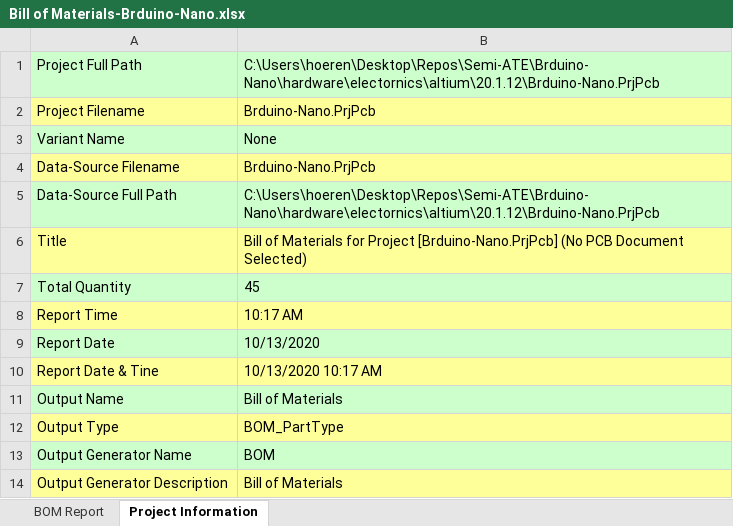
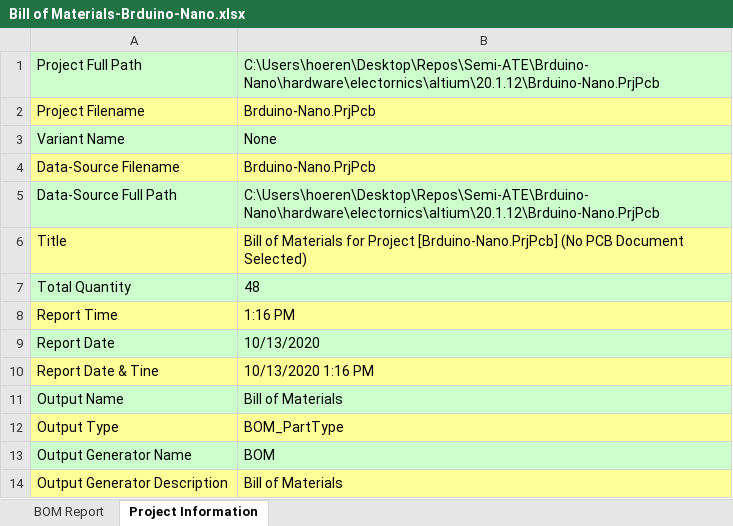
Before and after one commit to Semi-ATE/Brduino, an Excel workbook: hardware/electornics/altium/20.1.12/Output/Assembly/BOM/Bill of Materials-Brduino-Nano.xlsx, sheet Project Information, drawn as a sheet; values as stored, in another font and other column widths than the file's, no borders; the diff names each change by its address in the sheet, - before the commit and + after, or states it on an @@ line.

```diff
--- a/hardware/electornics/altium/20.1.12/Output/Assembly/BOM/Bill of Materials-Brduino-Nano.xlsx (sheet Project Information)
+++ b/hardware/electornics/altium/20.1.12/Output/Assembly/BOM/Bill of Materials-Brduino-Nano.xlsx (sheet Project Information)
-B7: 45
+B7: 48
-B8: 10:17 AM
+B8: 1:16 PM
-B10: 10/13/2020 10:17 AM
+B10: 10/13/2020 1:16 PM
```
Also changed, not shown: sheet BOM Report, formulas that keep their value, hidden cells, hardware/electornics/altium/20.1.12/Output/Design/BOM/Bill of Materials-Brduino-Nano.xlsx, 36 other files.
